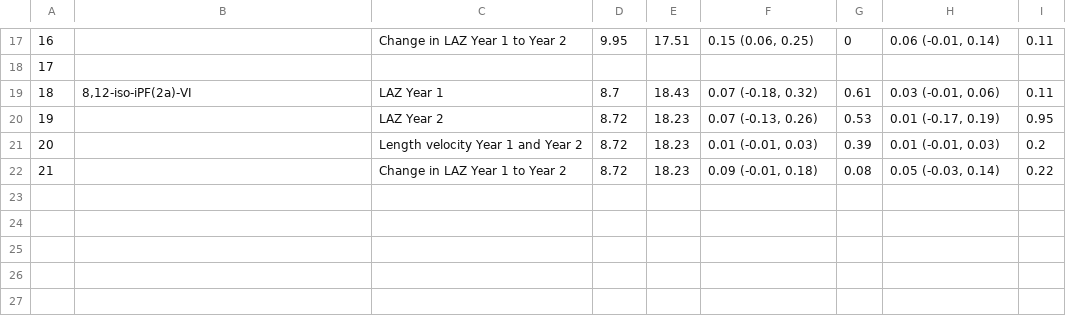
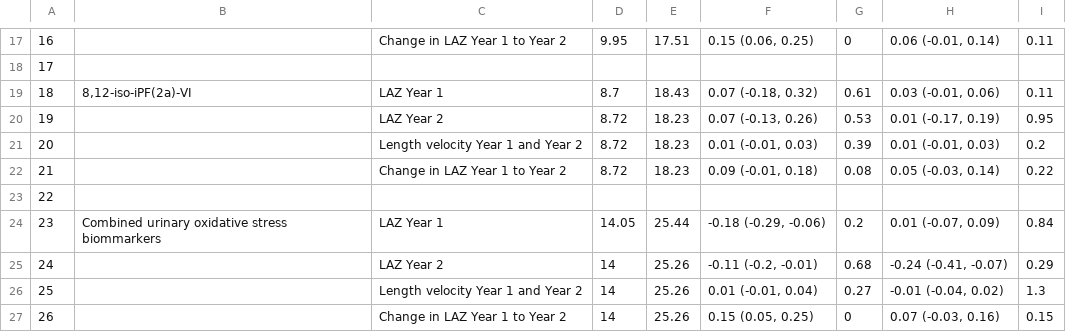
Before and after one commit to washb-eed-substudies/stress-growth, a CSV file: tables/main/stress-growth-table2.csv, drawn as a sheet; only a part is shown, gaps mark what is left out.

```diff
--- a/tables/main/stress-growth-table2.csv
+++ b/tables/main/stress-growth-table2.csv
@@ -22 +22,6 @@
 "21","","Change in LAZ Year 1 to Year 2","8.72","18.23","0.09 (-0.01, 0.18)","0.08","0.05 (-0.03, 0.14)","0.22"
+"22","","","","","","","",""
+"23","Combined urinary oxidative stress biommarkers","LAZ Year 1","14.05","25.44","-0.18 (-0.29, -0.06)","0.2","0.01 (-0.07, 0.09)","0.84"
+"24","","LAZ Year 2","14","25.26","-0.11 (-0.2, -0.01)","0.68","-0.24 (-0.41, -0.07)","0.29"
+"25","","Length velocity Year 1 and Year 2","14","25.26","0.01 (-0.01, 0.04)","0.27","-0.01 (-0.04, 0.02)","1.3"
+"26","","Change in LAZ Year 1 to Year 2","14","25.26","0.15 (0.05, 0.25)","0","0.07 (-0.03, 0.16)","0.15"
```
Also changed, not shown: tables/main/stress-growth-table1.csv, tables/main/stress-growth-table4.csv, 8 other files.
